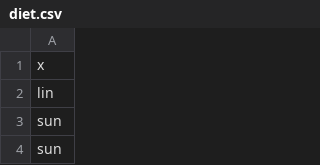
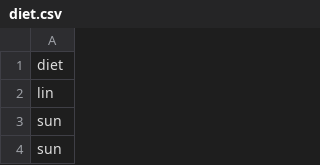
Before and after one commit to mvlearn/mvlearn, a CSV file: mvlearn/datasets/nutrimouse/diet.csv, drawn as a sheet; only a part is shown.

```diff
--- a/mvlearn/datasets/nutrimouse/diet.csv
+++ b/mvlearn/datasets/nutrimouse/diet.csv
@@ -1,2 +1,2 @@
-"x"
+"diet"
 "lin"
```
Also changed, not shown: mvlearn/datasets/nutrimouse/genotype.csv, 2 other files.
